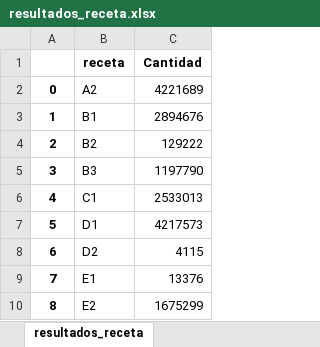
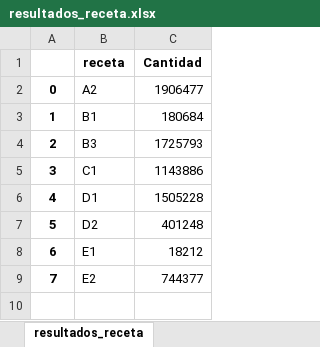
Before and after one commit to nfbalbontin/vitivinicola, an Excel workbook: docs/resultados_receta.xlsx, sheet resultados_receta, drawn as a sheet; values as stored, in another font and other column widths than the file's, no borders; removed rows and columns are numbered as before the commit, all else as after; the diff names each change by its address in the sheet, - before the commit and + after, or states it on an @@ line.

```diff
--- a/docs/resultados_receta.xlsx (sheet resultados_receta)
+++ b/docs/resultados_receta.xlsx (sheet resultados_receta)
-C2 (Cantidad): 4221689
+C2 (Cantidad): 1906477
-C3 (Cantidad): 2894676
+C3 (Cantidad): 180684
-row 4: 2 | B2 | 129222
@@ column A renumbered from row 4 down @@
-C4 (Cantidad): 1197790
+C4 (Cantidad): 1725793
-C5 (Cantidad): 2533013
+C5 (Cantidad): 1143886
-C6 (Cantidad): 4217573
+C6 (Cantidad): 1505228
-C7 (Cantidad): 4115
+C7 (Cantidad): 401248
-C8 (Cantidad): 13376
+C8 (Cantidad): 18212
-C9 (Cantidad): 1675299
+C9 (Cantidad): 744377
```
Also changed, not shown: docs/resultados_lotes.xlsx, docs/resultados_vino.xlsx, 10 other files.
